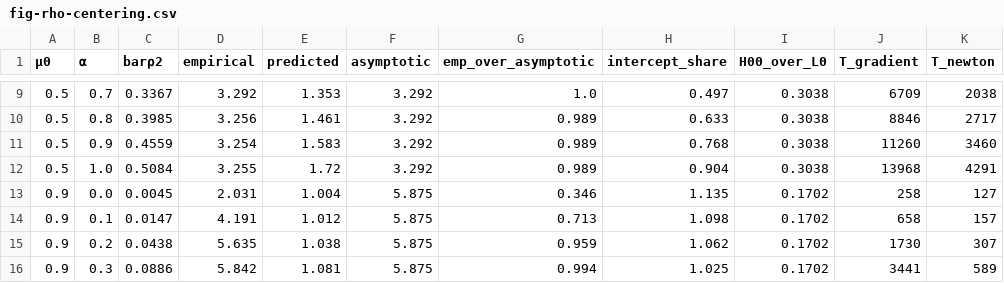
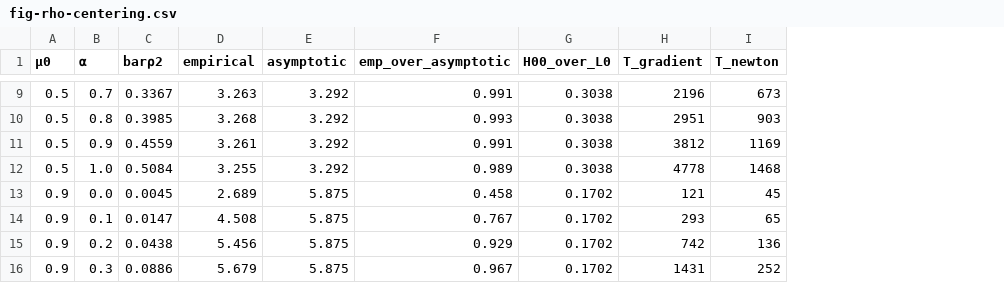
Before and after one commit to jolars/intercepts, a CSV file: results/figure-tables/fig-rho-centering.csv, drawn as a sheet; only a part is shown, gaps mark what is left out; removed rows and columns are numbered as before the commit, all else as after; the diff covers the shown part only; the diff names each change by its address in the sheet, - before the commit and + after, or states it on an @@ line.

```diff
--- a/results/figure-tables/fig-rho-centering.csv
+++ b/results/figure-tables/fig-rho-centering.csv
-column E (predicted), rows 9-16: 1.353 | 1.461 | 1.583 | 1.72 | 1.004 | 1.012 | 1.038 | 1.081
-column H (intercept_share), rows 9-16: 0.497 | 0.633 | 0.768 | 0.904 | 1.135 | 1.098 | 1.062 | 1.025
-D9 (empirical): 3.292
+D9 (empirical): 3.263
-F9 (emp_over_asymptotic): 1.0
+F9 (emp_over_asymptotic): 0.991
-H9 (T_gradient): 6709
+H9 (T_gradient): 2196
-I9 (T_newton): 2038
+I9 (T_newton): 673
-D10 (empirical): 3.256
+D10 (empirical): 3.268
-F10 (emp_over_asymptotic): 0.989
+F10 (emp_over_asymptotic): 0.993
-H10 (T_gradient): 8846
+H10 (T_gradient): 2951
-I10 (T_newton): 2717
+I10 (T_newton): 903
-D11 (empirical): 3.254
+D11 (empirical): 3.261
-F11 (emp_over_asymptotic): 0.989
+F11 (emp_over_asymptotic): 0.991
-H11 (T_gradient): 11260
+H11 (T_gradient): 3812
-I11 (T_newton): 3460
+I11 (T_newton): 1169
-H12 (T_gradient): 13968
+H12 (T_gradient): 4778
-I12 (T_newton): 4291
+I12 (T_newton): 1468
-D13 (empirical): 2.031
+D13 (empirical): 2.689
-F13 (emp_over_asymptotic): 0.346
+F13 (emp_over_asymptotic): 0.458
-H13 (T_gradient): 258
+H13 (T_gradient): 121
-I13 (T_newton): 127
+I13 (T_newton): 45
-D14 (empirical): 4.191
+D14 (empirical): 4.508
-F14 (emp_over_asymptotic): 0.713
+F14 (emp_over_asymptotic): 0.767
-H14 (T_gradient): 658
+H14 (T_gradient): 293
-I14 (T_newton): 157
+I14 (T_newton): 65
-D15 (empirical): 5.635
+D15 (empirical): 5.456
-F15 (emp_over_asymptotic): 0.959
+F15 (emp_over_asymptotic): 0.929
-H15 (T_gradient): 1730
+H15 (T_gradient): 742
-I15 (T_newton): 307
+I15 (T_newton): 136
-D16 (empirical): 5.842
+D16 (empirical): 5.679
-F16 (emp_over_asymptotic): 0.994
+F16 (emp_over_asymptotic): 0.967
-H16 (T_gradient): 3441
+H16 (T_gradient): 1431
-I16 (T_newton): 589
+I16 (T_newton): 252
```
Also changed, not shown: 56 edited cells elsewhere in this file, 6 other files.
